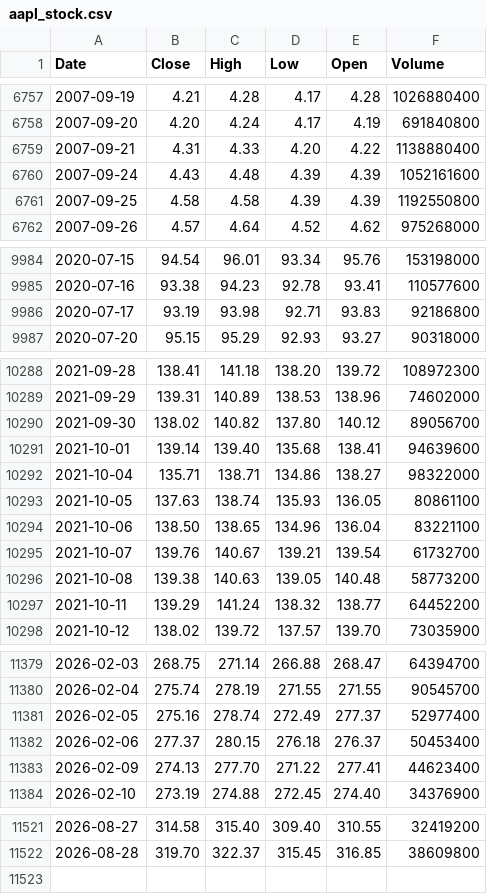
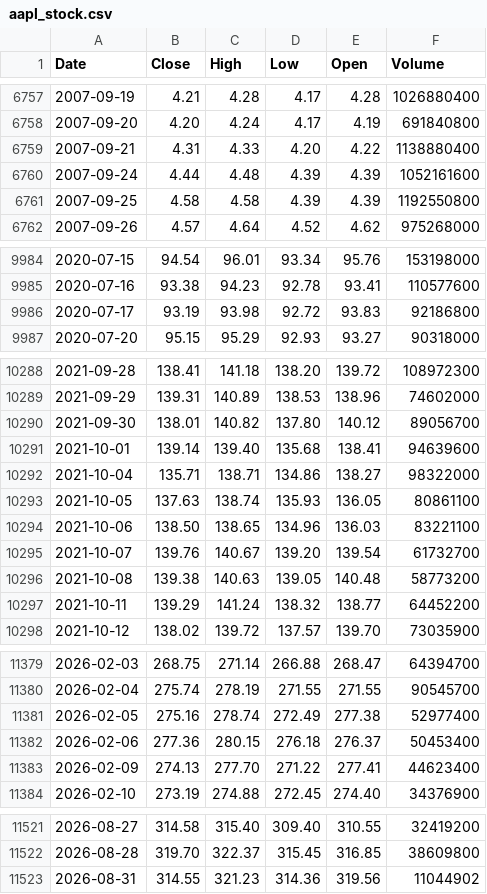
Before and after one commit to deraficionado-gif/stocks, a CSV file: data/aapl_stock.csv, drawn as a sheet; only a part is shown, gaps mark what is left out; the diff covers the shown part only.

```diff
--- a/data/aapl_stock.csv
+++ b/data/aapl_stock.csv
@@ -6759,3 +6759,3 @@ Date,Close,High,Low,Open,Volume
 2007-09-21,4.31,4.33,4.20,4.22,1138880400
-2007-09-24,4.43,4.48,4.39,4.39,1052161600
+2007-09-24,4.44,4.48,4.39,4.39,1052161600
 2007-09-25,4.58,4.58,4.39,4.39,1192550800
@@ -9985,3 +9985,3 @@ Date,Close,High,Low,Open,Volume
 2020-07-16,93.38,94.23,92.78,93.41,110577600
-2020-07-17,93.19,93.98,92.71,93.83,92186800
+2020-07-17,93.19,93.98,92.72,93.83,92186800
 2020-07-20,95.15,95.29,92.93,93.27,90318000
@@ -10289,3 +10289,3 @@ Date,Close,High,Low,Open,Volume
 2021-09-29,139.31,140.89,138.53,138.96,74602000
-2021-09-30,138.02,140.82,137.80,140.12,89056700
+2021-09-30,138.01,140.82,137.80,140.12,89056700
 2021-10-01,139.14,139.40,135.68,138.41,94639600
@@ -10293,4 +10293,4 @@ Date,Close,High,Low,Open,Volume
 2021-10-05,137.63,138.74,135.93,136.05,80861100
-2021-10-06,138.50,138.65,134.96,136.04,83221100
-2021-10-07,139.76,140.67,139.21,139.54,61732700
+2021-10-06,138.50,138.65,134.96,136.03,83221100
+2021-10-07,139.76,140.67,139.20,139.54,61732700
 2021-10-08,139.38,140.63,139.05,140.48,58773200
@@ -11380,4 +11380,4 @@ Date,Close,High,Low,Open,Volume
 2026-02-04,275.74,278.19,271.55,271.55,90545700
-2026-02-05,275.16,278.74,272.49,277.37,52977400
-2026-02-06,277.37,280.15,276.18,276.37,50453400
+2026-02-05,275.16,278.74,272.49,277.38,52977400
+2026-02-06,277.36,280.15,276.18,276.37,50453400
 2026-02-09,274.13,277.70,271.22,277.41,44623400
@@ -11522 +11522,2 @@ Date,Close,High,Low,Open,Volume
 2026-08-28,319.70,322.37,315.45,316.85,38609800
+2026-08-31,314.55,321.23,314.36,319.56,11044902
```
Also changed, not shown: 7 edited cells elsewhere in this file, data/msft_stock.csv.
